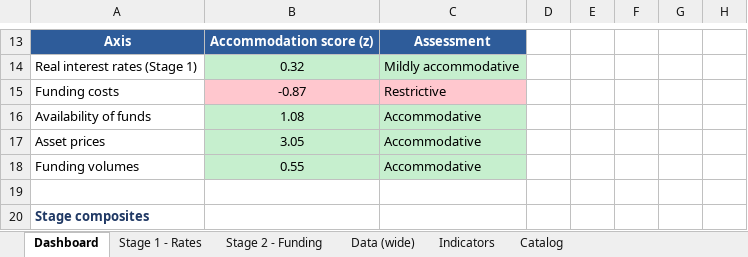
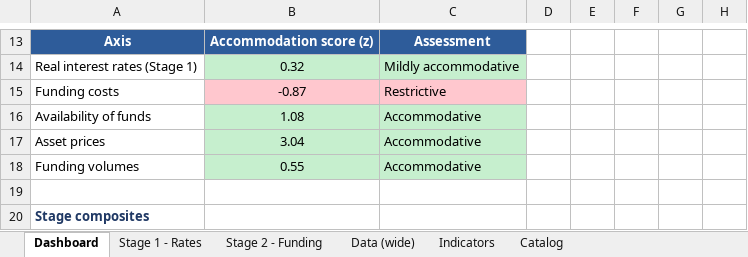
Before and after one commit to LY069/Japan-Financial-Condition-Tracker, an Excel workbook: Japan_FCI_Tracker.xlsx, sheet Dashboard, drawn as a sheet; only a part is shown, gaps mark what is left out; values as stored, in another font and other column widths than the file's, no borders; charts and pictures not drawn; the diff names each change by its address in the sheet, - before the commit and + after, or states it on an @@ line.

```diff
--- a/Japan_FCI_Tracker.xlsx (sheet Dashboard)
+++ b/Japan_FCI_Tracker.xlsx (sheet Dashboard)
-B17: 3.05
+B17: 3.04
```
Also changed, not shown: sheet Indicators, sheet Stage 1 - Rates, sheet Data (wide), sheet Stage 2 - Funding, hidden cells, 3 other files.
